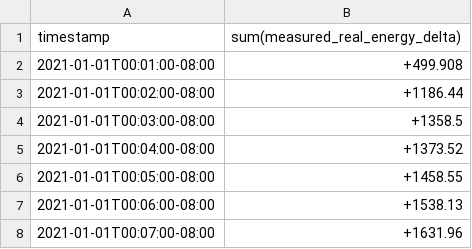
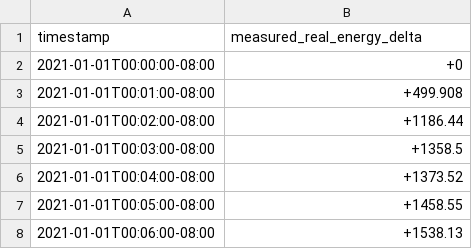
Before and after one commit to slacgismo/load_decomposition, a CSV file: data/feeder.csv, drawn as a sheet; only a part is shown; the shorter side is filled out with more unchanged rows.

Commit message:
Fix feeder recorder

```diff
--- a/data/feeder.csv
+++ b/data/feeder.csv
@@ -1,2 +1,3 @@
-timestamp,sum(measured_real_energy_delta)
+timestamp,measured_real_energy_delta
+2021-01-01T00:00:00-08:00,+0
 2021-01-01T00:01:00-08:00,+499.908
```
Also changed, not shown: 1 other file.
